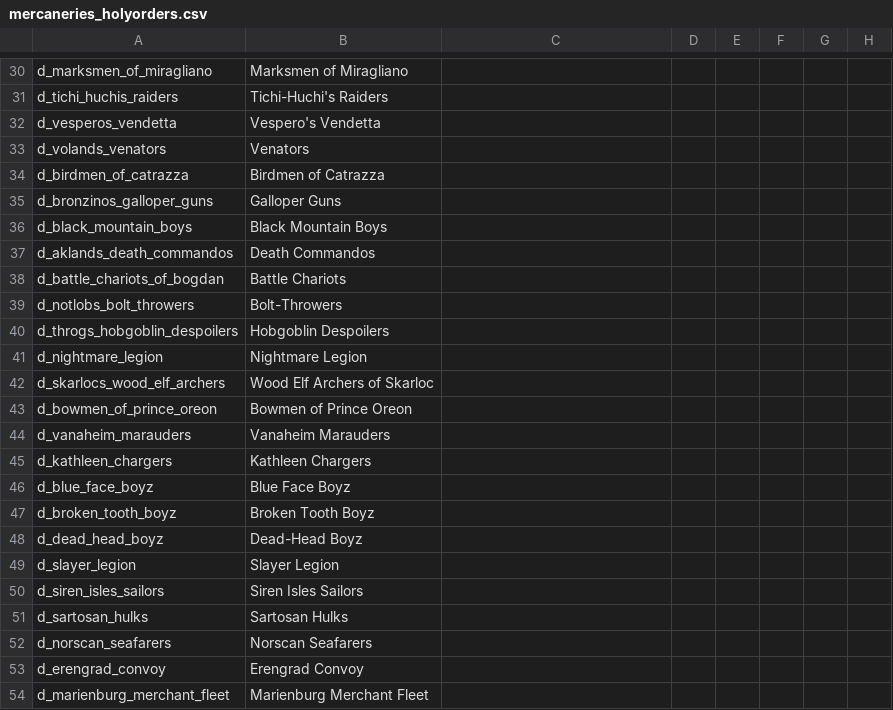
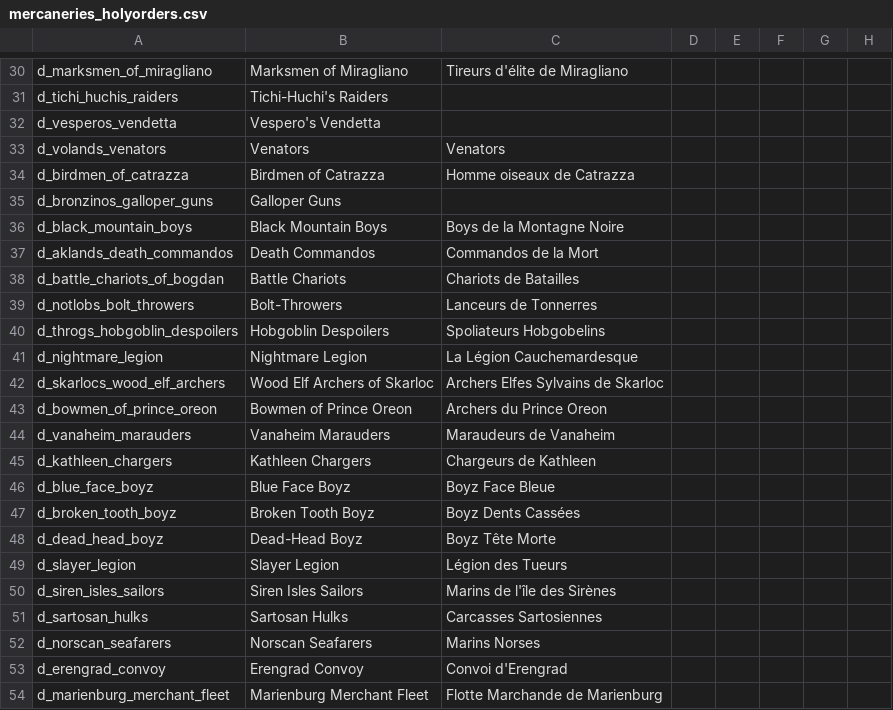
Before and after one commit to hermesdj/geheimnisnacht, a CSV file: localisation/mercaneries_holyorders.csv, drawn as a sheet; only a part is shown, gaps mark what is left out; the diff covers the shown part only; the diff names each change by its address in the sheet, - before the commit and + after, or states it on an @@ line.

```diff
--- a/localisation/mercaneries_holyorders.csv
+++ b/localisation/mercaneries_holyorders.csv
-C30: (empty)
+C30: Tireurs d'élite de Miragliano
-C33: (empty)
+C33: Venators
-C34: (empty)
+C34: Homme oiseaux de Catrazza
-C36: (empty)
+C36: Boys de la Montagne Noire
-C37: (empty)
+C37: Commandos de la Mort
-C38: (empty)
+C38: Chariots de Batailles
-C39: (empty)
+C39: Lanceurs de Tonnerres
-C40: (empty)
+C40: Spoliateurs Hobgobelins
-C41: (empty)
+C41: La Légion Cauchemardesque
-C42: (empty)
+C42: Archers Elfes Sylvains de Skarloc
-C43: (empty)
+C43: Archers du Prince Oreon
-C44: (empty)
+C44: Maraudeurs de Vanaheim
-C45: (empty)
+C45: Chargeurs de Kathleen
-C46: (empty)
+C46: Boyz Face Bleue
-C47: (empty)
+C47: Boyz Dents Cassées
-C48: (empty)
+C48: Boyz Tête Morte
-C49: (empty)
+C49: Légion des Tueurs
-C50: (empty)
+C50: Marins de l'île des Sirènes
-C51: (empty)
+C51: Carcasses Sartosiennes
-C52: (empty)
+C52: Marins Norses
-C53: (empty)
+C53: Convoi d'Erengrad
-C54: (empty)
+C54: Flotte Marchande de Marienburg
```
Also changed, not shown: 26 edited cells elsewhere in this file, localisation/events.csv, localisation/titles.csv.
